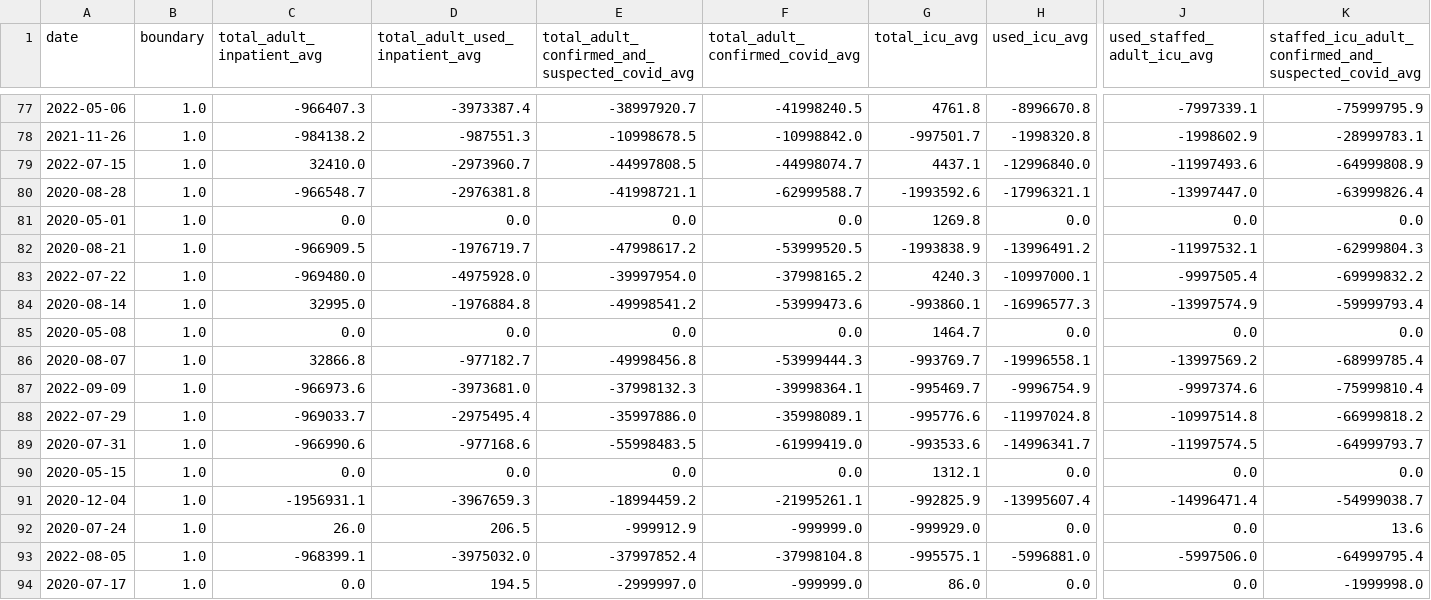
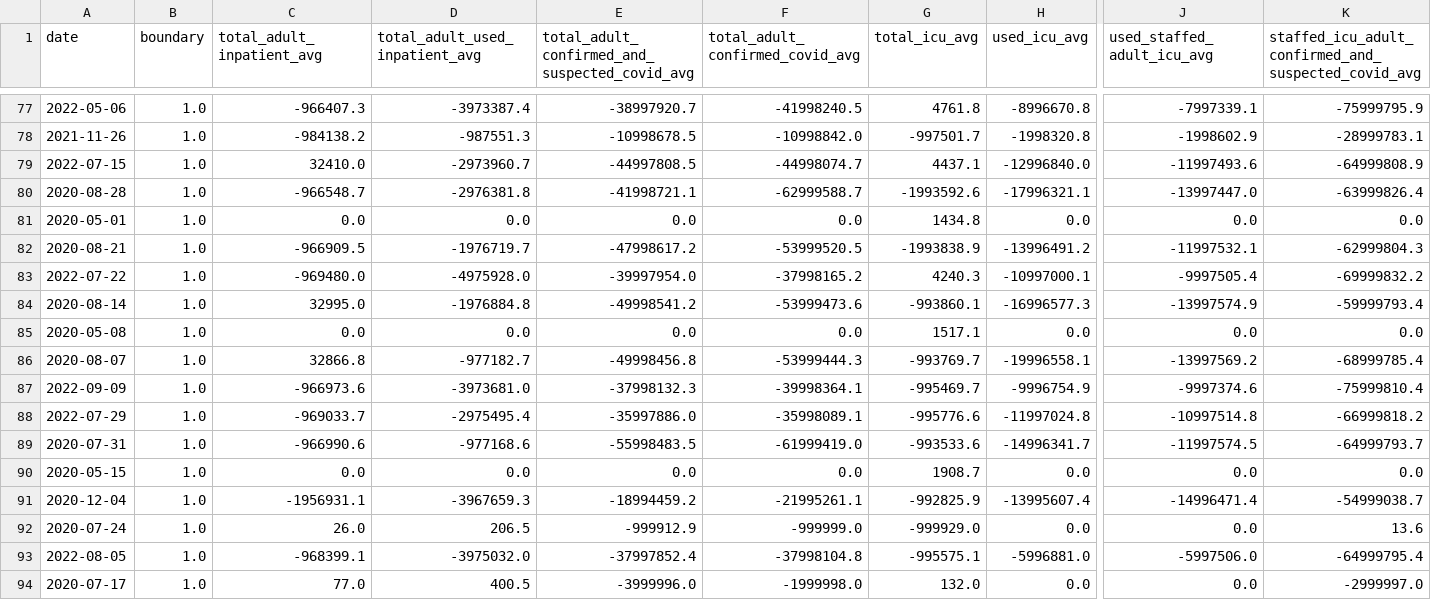
Before and after one commit to DLab/PoC-NY-data, a CSV file: output/Hospital-Data/hospitalData_State_NY.csv, drawn as a sheet; only a part is shown, gaps mark what is left out; the diff covers the shown part only; the diff names each change by its address in the sheet, - before the commit and + after, or states it on an @@ line.

```diff
--- a/output/Hospital-Data/hospitalData_State_NY.csv
+++ b/output/Hospital-Data/hospitalData_State_NY.csv
-G81 (total_icu_avg): 1269.8
+G81 (total_icu_avg): 1434.8
-G85 (total_icu_avg): 1464.7
+G85 (total_icu_avg): 1517.1
-G90 (total_icu_avg): 1312.1
+G90 (total_icu_avg): 1908.7
-C94 (total_adult_inpatient_avg): 0.0
+C94 (total_adult_inpatient_avg): 77.0
-D94 (total_adult_used_inpatient_avg): 194.5
+D94 (total_adult_used_inpatient_avg): 400.5
-E94: -2999997.0
+E94: -3999996.0
-F94 (total_adult_confirmed_covid_avg): -999999.0
+F94 (total_adult_confirmed_covid_avg): -1999998.0
-G94 (total_icu_avg): 86.0
+G94 (total_icu_avg): 132.0
-K94: -1999998.0
+K94: -2999997.0
```
Also changed, not shown: 41 edited cells elsewhere in this file, 2 other files.
